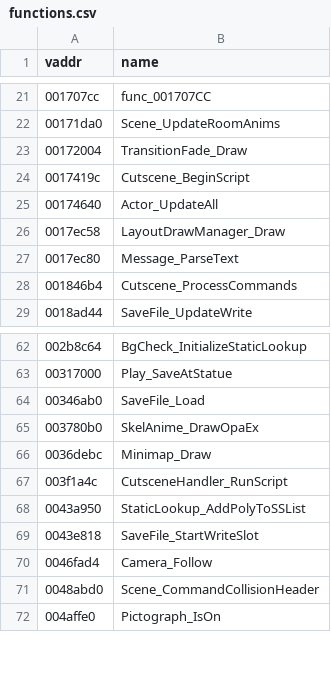
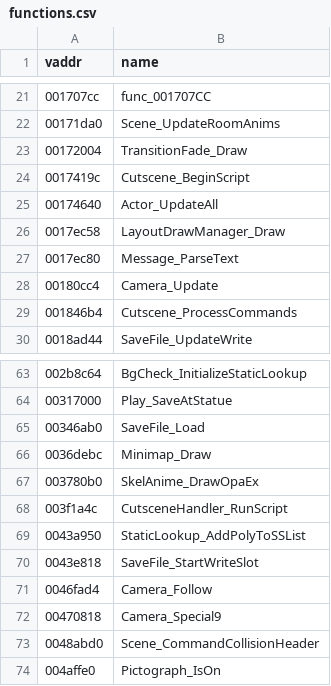
Before and after one commit to SomeoneIsWorking/mm3d-decomp, a CSV file: symbols/functions.csv, drawn as a sheet; only a part is shown, gaps mark what is left out.

```diff
--- a/symbols/functions.csv
+++ b/symbols/functions.csv
@@ -27,2 +27,3 @@ vaddr,name
 0017ec80,Message_ParseText
+00180cc4,Camera_Update
 001846b4,Cutscene_ProcessCommands
@@ -64,4 +65,4 @@ vaddr,name
 00346ab0,SaveFile_Load
+0036debc,Minimap_Draw
 003780b0,SkelAnime_DrawOpaEx
-0036debc,Minimap_Draw
 003f1a4c,CutsceneHandler_RunScript
@@ -70,2 +71,3 @@ vaddr,name
 0046fad4,Camera_Follow
+00470818,Camera_Special9
 0048abd0,Scene_CommandCollisionHeader
```
Also changed, not shown: 2 other files.
